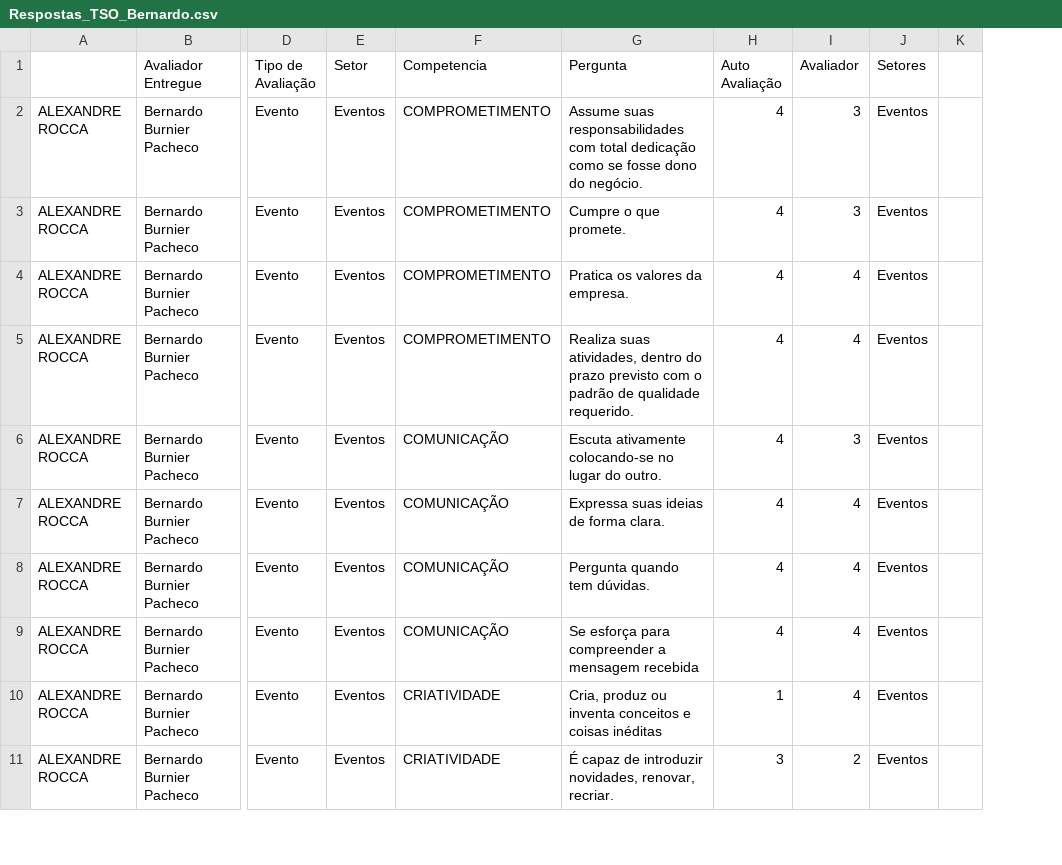
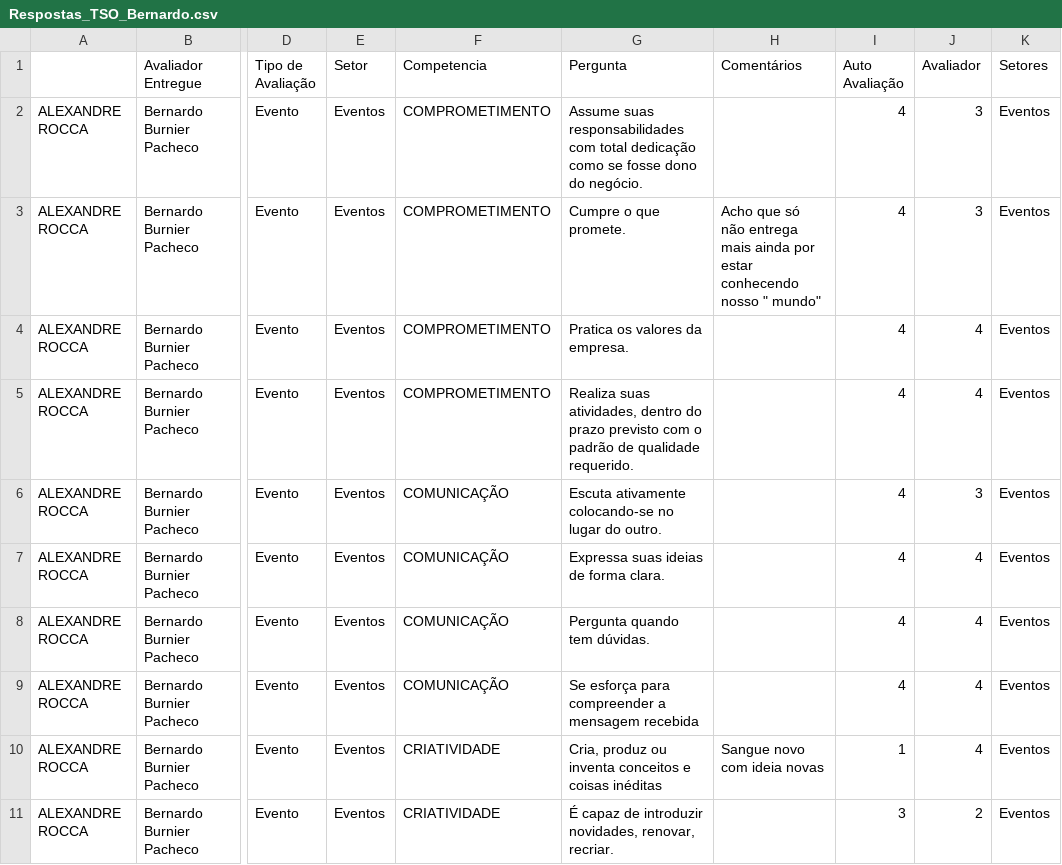
Before and after one commit to Danipag4/TSO_Bernardo, a CSV file: Respostas_TSO_Bernardo.csv, drawn as a sheet; only a part is shown, gaps mark what is left out; removed rows and columns are numbered as before the commit, all else as after; the diff names each change by its address in the sheet, - before the commit and + after, or states it on an @@ line.

```diff
--- a/Respostas_TSO_Bernardo.csv
+++ b/Respostas_TSO_Bernardo.csv
+column H (Comentários), rows 3-10: Acho que só não entrega mais ainda por estar conhecendo nosso " mundo" |  |  |  |  |  |  | Sangue novo com ideia novas
-column K, empty
```
Also changed, not shown: 1 other file.
